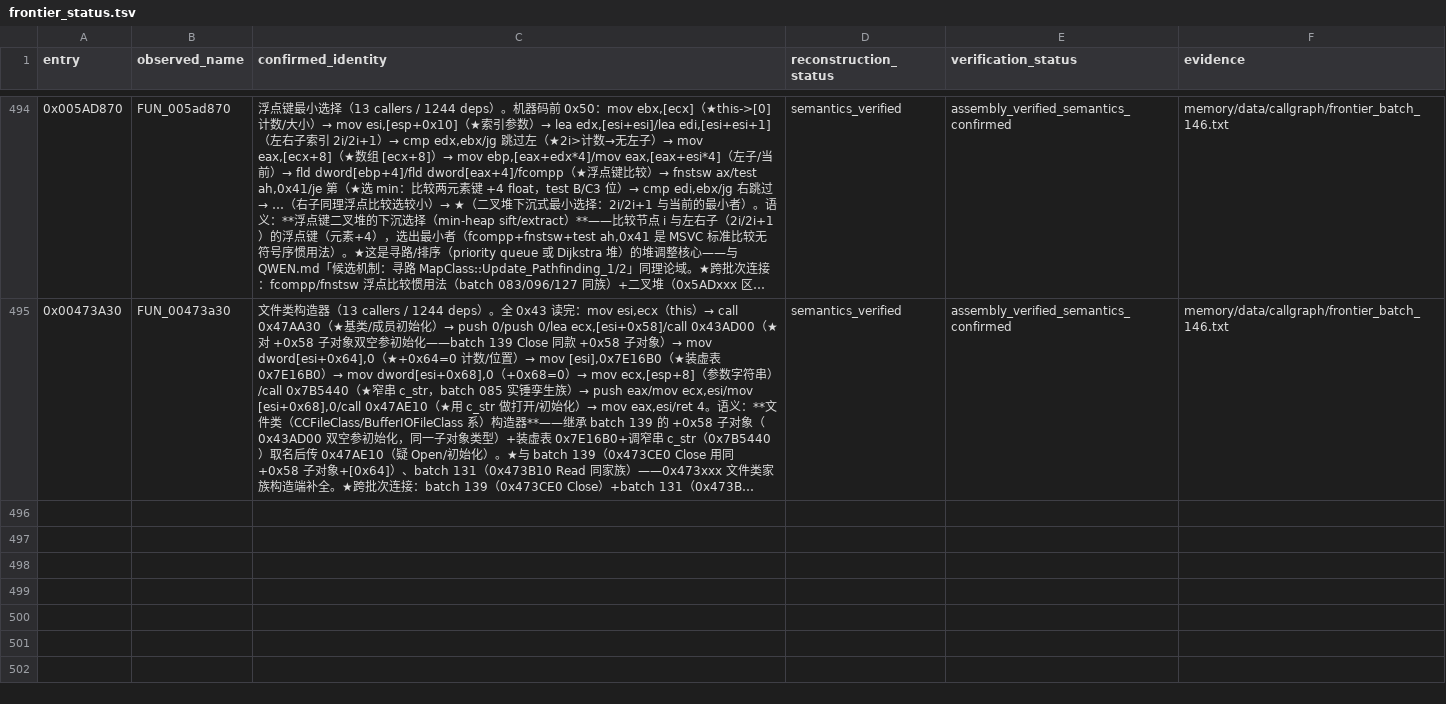
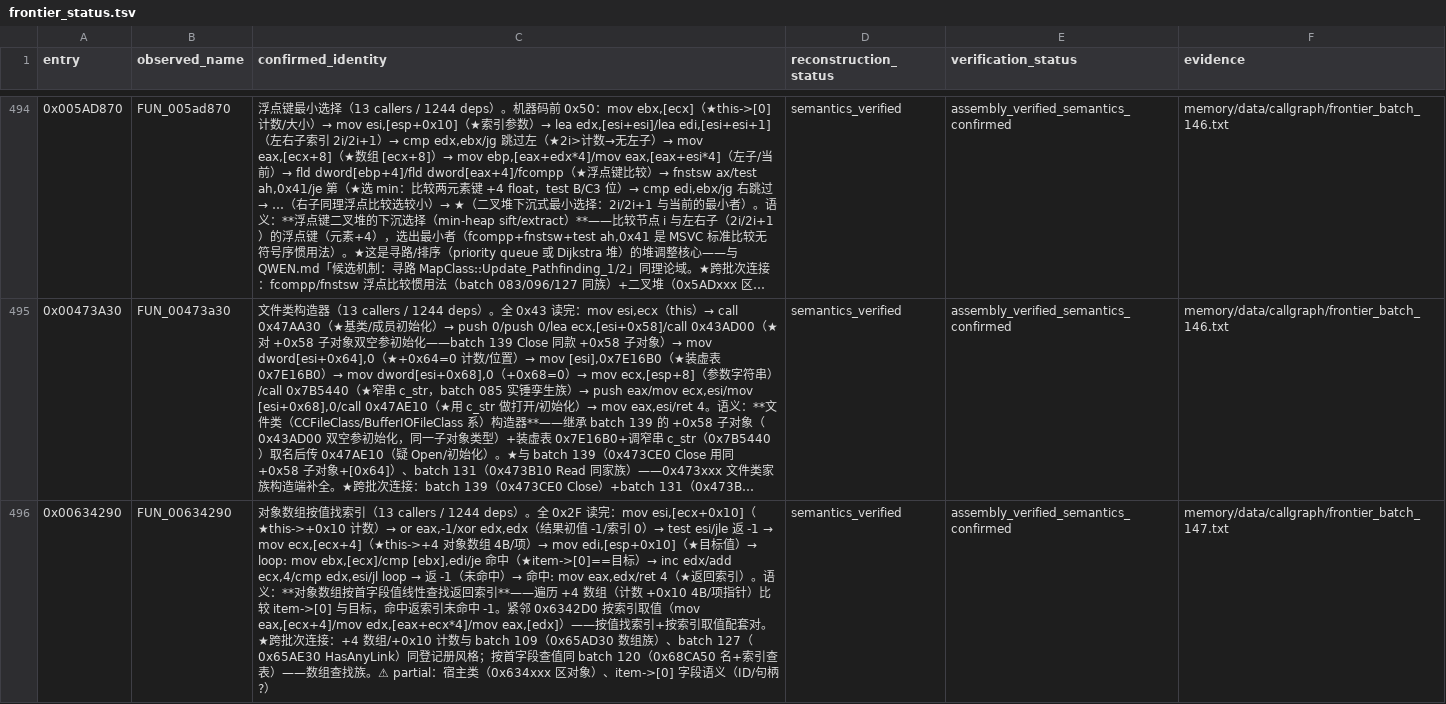
Before and after one commit to PlumBlossomMaid/ra2-reverse-AI, a TSV file: memory/data/callgraph/frontier_status.tsv, drawn as a sheet; only a part is shown, gaps mark what is left out; long unchanged cells end in …; the diff covers the shown part only; the diff names each change by its address in the sheet, - before the commit and + after, or states it on an @@ line.

Commit message:
feat(callgraph): frontier batch 147——对象数组按值找索引 + 链表重挂/线程安全初始化 + 受保护对象回调闭合 batch 133

```diff
--- a/memory/data/callgraph/frontier_status.tsv
+++ b/memory/data/callgraph/frontier_status.tsv
+row 496: 0x00634290 | FUN_00634290 | 对象数组按值找索引（13 callers / 1244 deps）。全 0x2F 读完：mov esi,[ecx+0x10]（★this->+0x10 计数）→ or eax,-1/xor edx,edx（结果初值 -1/索引 0）→ test esi/jle 返 -1 → mov ecx,[ecx+4]（★this->+4 对象数组 4B/项）→ mov edi,[esp+0x10]（★目标值）→ loop: mov ebx,[ecx]/cmp [ebx],edi/je 命中（★item->[0]==目标）→ inc edx/add ecx,4/cmp edx,esi/jl loop → 返 -1（未命中）→ 命中: mov eax,edx/ret 4（★返回索引）。语义：**对象数组按首字段值线性查找返回索引**——遍历 +4 数组（计数 +0x10 4B/项指针）比较 item->[0] 与目标，命中返索引未命中 -1。紧邻 0x6342D0 按索引取值（mov eax,[ecx+4]/mov edx,[eax+ecx*4]/mov eax,[edx]）——按值找索引+按索引取值配套对。★跨批次连接：+4 数组/+0x10 计数与 batch 109（0x65AD30 数组族）、batch 127（0x65AE30 HasAnyLink）同登记册风格；按首字段查值同 batch 120（0x68CA50 名+索引查表）——数组查找族。⚠ partial：宿主类（0x634xxx 区对象）、item->[0] 字段语义（ID/句柄?） | semantics_verified | assembly_verified_semantics_confirmed | memory/data/callgraph/frontier_batch_147.txt
```
Also changed, not shown: 2 added rows elsewhere in this file, 1 other file.
